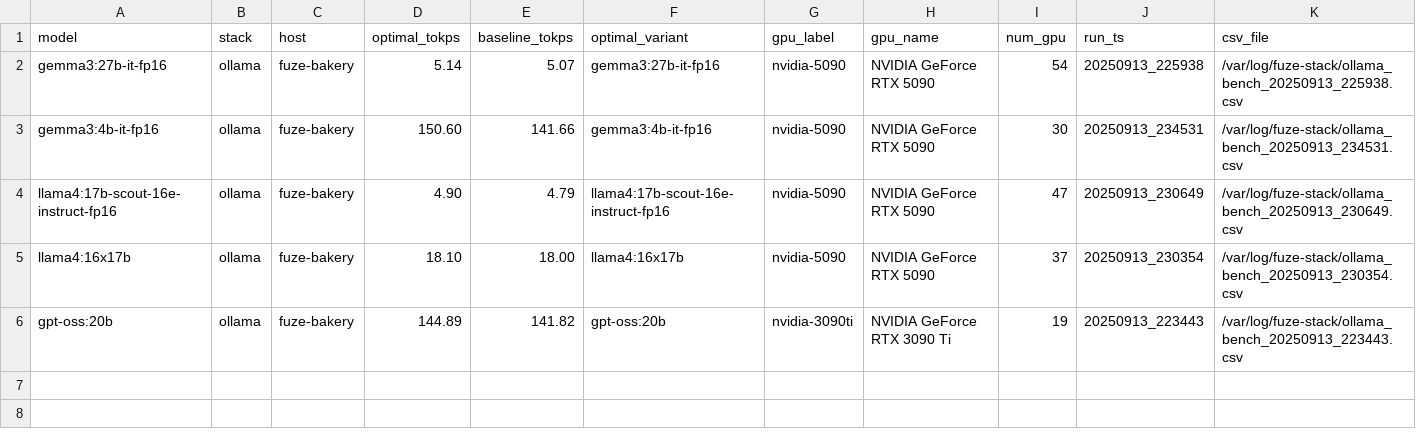
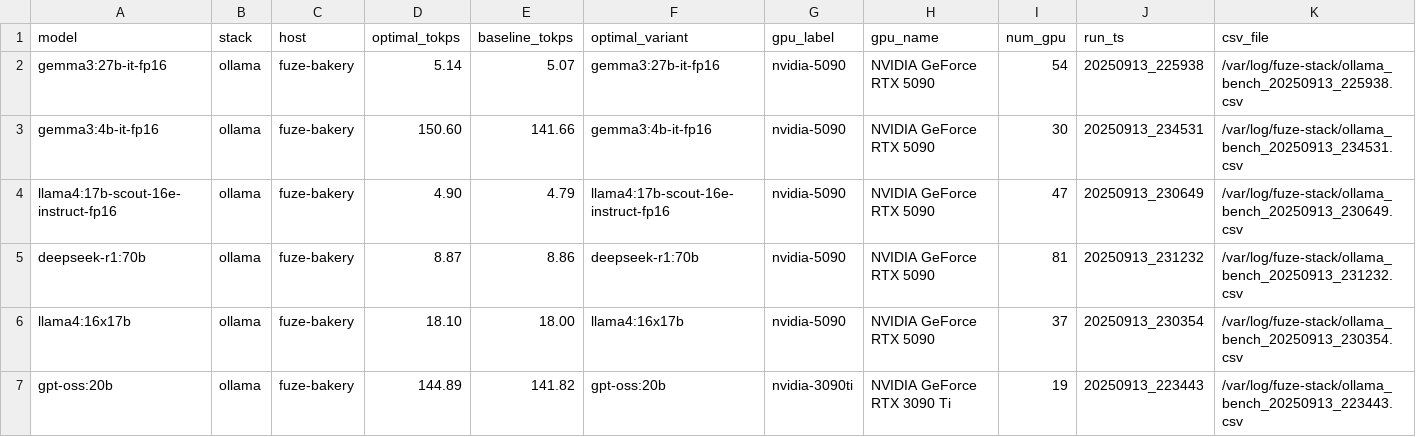
Before and after one commit to AllenJerjiss/FuZeCORE.ai, a CSV file: LLM/refinery/benchmarks.best.by_model.csv, drawn as a sheet; the diff names each change by its address in the sheet, - before the commit and + after, or states it on an @@ line.

```diff
--- a/LLM/refinery/benchmarks.best.by_model.csv
+++ b/LLM/refinery/benchmarks.best.by_model.csv
+row 5: deepseek-r1:70b | ollama | fuze-bakery | 8.87 | 8.86 | deepseek-r1:70b | nvidia-5090 | NVIDIA GeForce RTX 5090 | 81 | 20250913_231232 | /var/log/fuze-stack/ollama_bench_20250913_231232.csv
```
Also changed, not shown: LLM/refinery/benchmarks.best.by_host_model.csv, LLM/refinery/benchmarks.best.csv, 13 other files.
